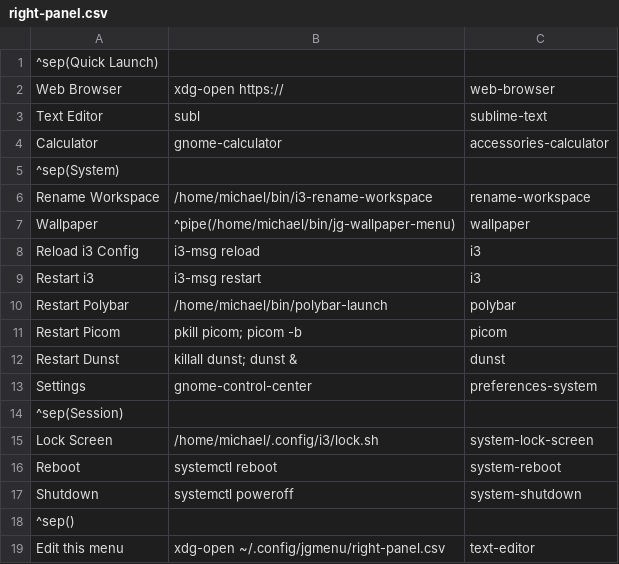
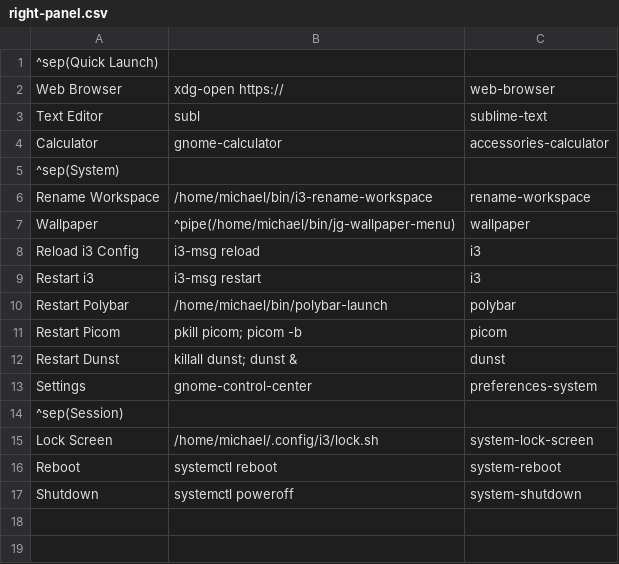
Before and after one commit to michaelgilch/dotfiles, a CSV file: home/config/jgmenu/right-panel.csv, drawn as a sheet.

```diff
--- a/home/config/jgmenu/right-panel.csv
+++ b/home/config/jgmenu/right-panel.csv
@@ -17,3 +17 @@ Reboot,systemctl reboot,system-reboot
 Shutdown,systemctl poweroff,system-shutdown
-^sep()
-Edit this menu,xdg-open ~/.config/jgmenu/right-panel.csv,text-editor
```
Also changed, not shown: 2 other files.
